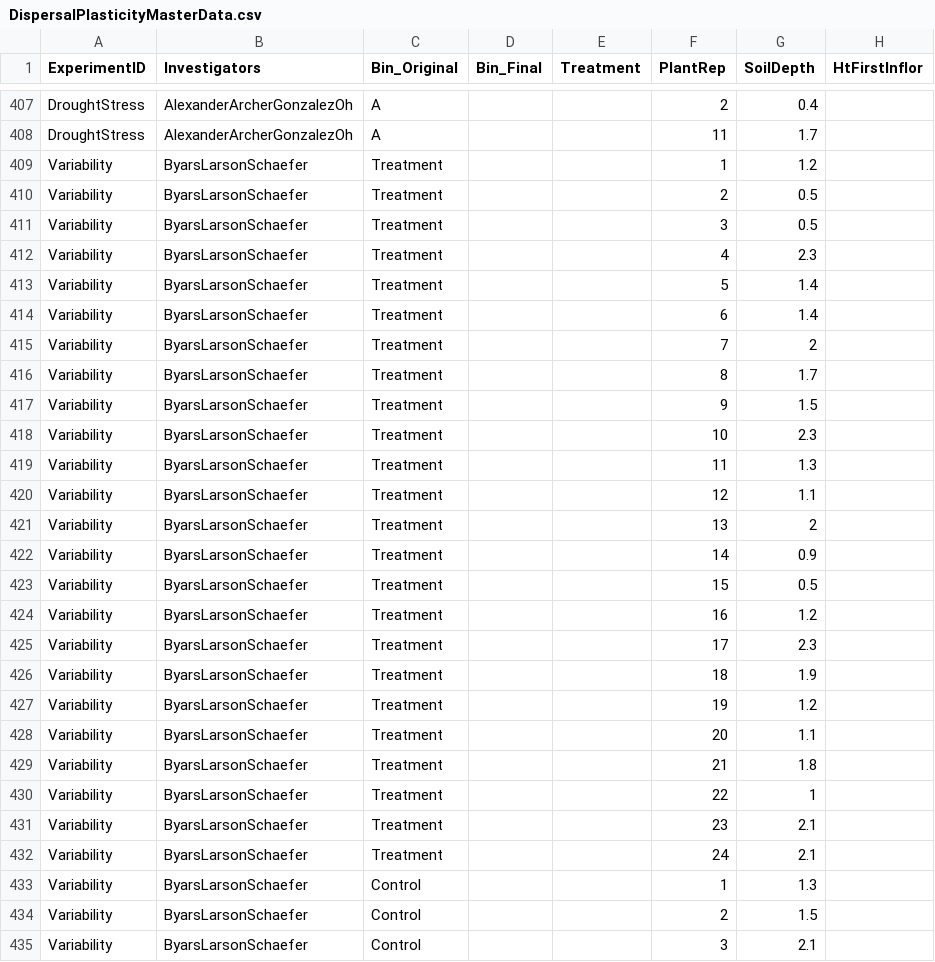
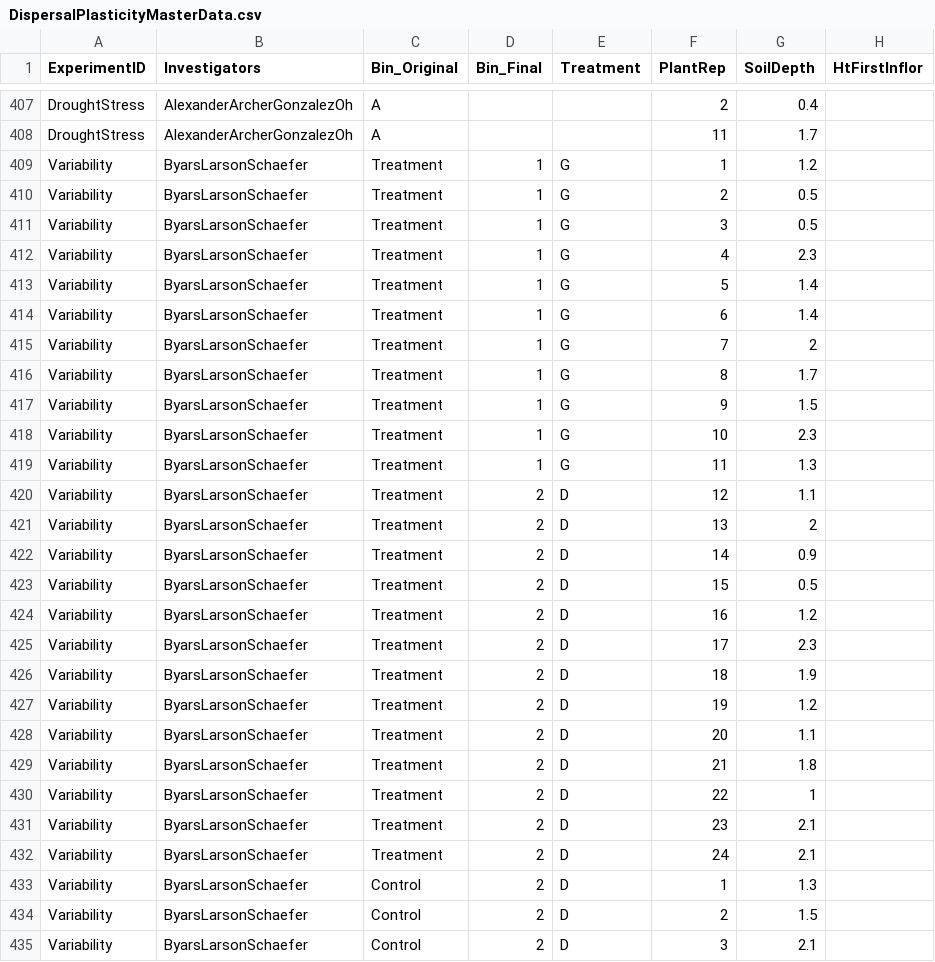
Before and after one commit to ncemery/4460_LastheniaDispersal, a CSV file: DispersalPlasticityMasterData.csv, drawn as a sheet; only a part is shown, gaps mark what is left out; the diff covers the shown part only; the diff names each change by its address in the sheet, - before the commit and + after, or states it on an @@ line.

Commit message:
nce_update_tubnumbers_varteam
Updating spreadsheet with the tub numbers from Kate Schaefer’s team
(env. variability treatments)

```diff
--- a/DispersalPlasticityMasterData.csv
+++ b/DispersalPlasticityMasterData.csv
-D409:D419 (Bin_Final): (empty)
+D409:D419 (Bin_Final): 1
-E409:E419 (Treatment): (empty)
+E409:E419 (Treatment): G
-D420:D435 (Bin_Final): (empty)
+D420:D435 (Bin_Final): 2
-E420:E435 (Treatment): (empty)
+E420:E435 (Treatment): D
```
Also changed, not shown: 42 edited cells elsewhere in this file.
